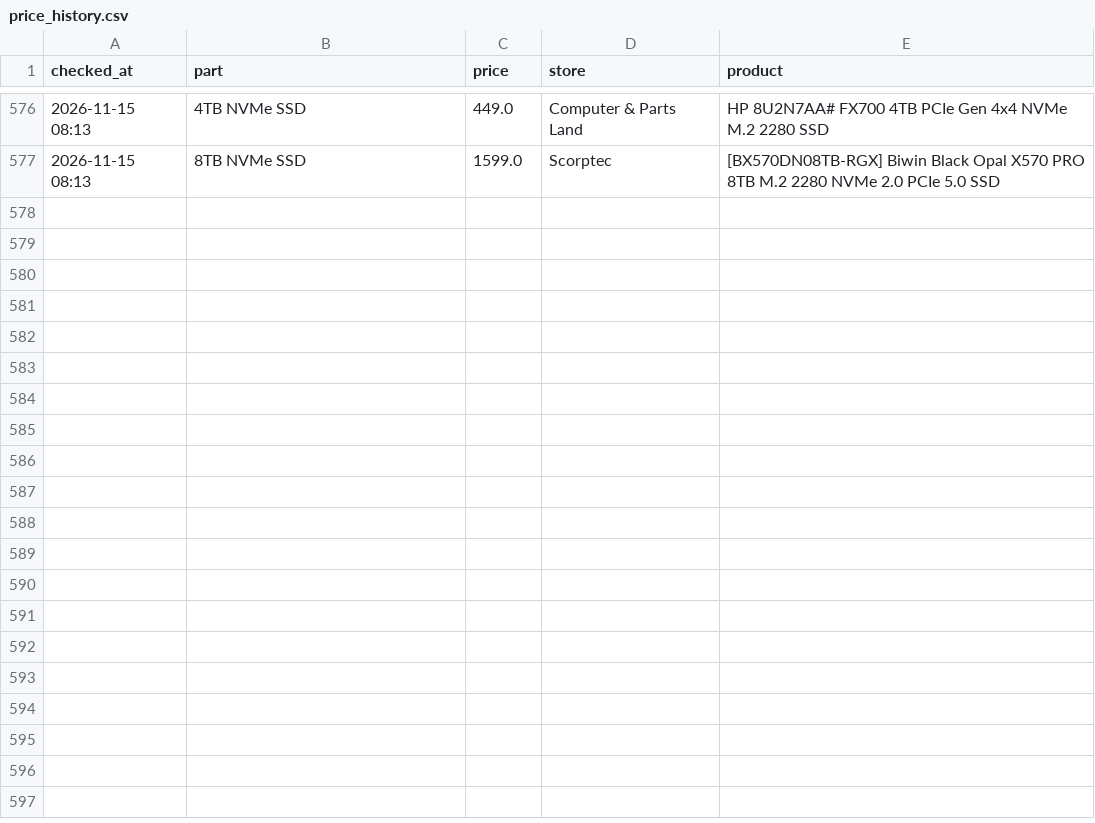
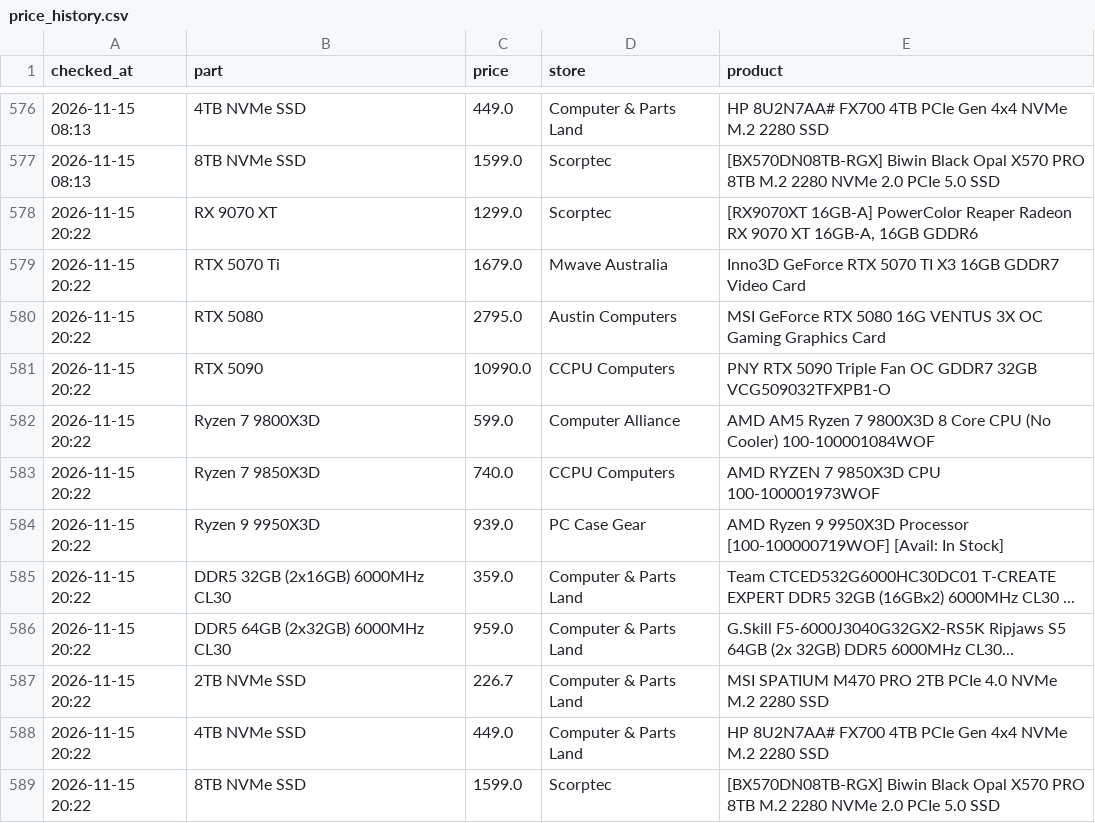
Before and after one commit to rickybischoff1994/pc-deal-tracker, a CSV file: price_history.csv, drawn as a sheet; only a part is shown, gaps mark what is left out.

```diff
--- a/price_history.csv
+++ b/price_history.csv
@@ -577 +577,13 @@ checked_at,part,price,store,product
 2026-11-15 08:13,8TB NVMe SSD,1599.0,Scorptec,[BX570DN08TB-RGX] Biwin Black Opal X570 PRO 8TB M.2 2280 NVMe 2.0 PCIe 5.0 SSD
+2026-11-15 20:22,RX 9070 XT,1299.0,Scorptec,"[RX9070XT 16GB-A] PowerColor Reaper Radeon RX 9070 XT 16GB-A, 16GB GDDR6"
+2026-11-15 20:22,RTX 5070 Ti,1679.0,Mwave Australia,Inno3D GeForce RTX 5070 TI X3 16GB GDDR7 Video Card
+2026-11-15 20:22,RTX 5080,2795.0,Austin Computers,MSI GeForce RTX 5080 16G VENTUS 3X OC Gaming Graphics Card
+2026-11-15 20:22,RTX 5090,10990.0,CCPU Computers,PNY RTX 5090 Triple Fan OC GDDR7 32GB VCG509032TFXPB1-O
+2026-11-15 20:22,Ryzen 7 9800X3D,599.0,Computer Alliance,AMD AM5 Ryzen 7 9800X3D 8 Core CPU (No Cooler) 100-100001084WOF
+2026-11-15 20:22,Ryzen 7 9850X3D,740.0,CCPU Computers,AMD RYZEN 7 9850X3D CPU 100-100001973WOF
+2026-11-15 20:22,Ryzen 9 9950X3D,939.0,PC Case Gear,AMD Ryzen 9 9950X3D Processor [100-100000719WOF] [Avail: In Stock]
+2026-11-15 20:22,DDR5 32GB (2x16GB) 6000MHz CL30,359.0,Computer & Parts Land,Team CTCED532G6000HC30DC01 T-CREATE EXPERT DDR5 32GB (16GBx2) 6000MHz CL30 ...
+2026-11-15 20:22,DDR5 64GB (2x32GB) 6000MHz CL30,959.0,Computer & Parts Land,G.Skill F5-6000J3040G32GX2-RS5K Ripjaws S5 64GB (2x 32GB) DDR5 6000MHz CL30...
+2026-11-15 20:22,2TB NVMe SSD,226.7,Computer & Parts Land,MSI SPATIUM M470 PRO 2TB PCIe 4.0 NVMe M.2 2280 SSD
+2026-11-15 20:22,4TB NVMe SSD,449.0,Computer & Parts Land,HP 8U2N7AA# FX700 4TB PCIe Gen 4x4 NVMe M.2 2280 SSD
+2026-11-15 20:22,8TB NVMe SSD,1599.0,Scorptec,[BX570DN08TB-RGX] Biwin Black Opal X570 PRO 8TB M.2 2280 NVMe 2.0 PCIe 5.0 SSD
```
Also changed, not shown: deal_history.csv, 13 other files.
